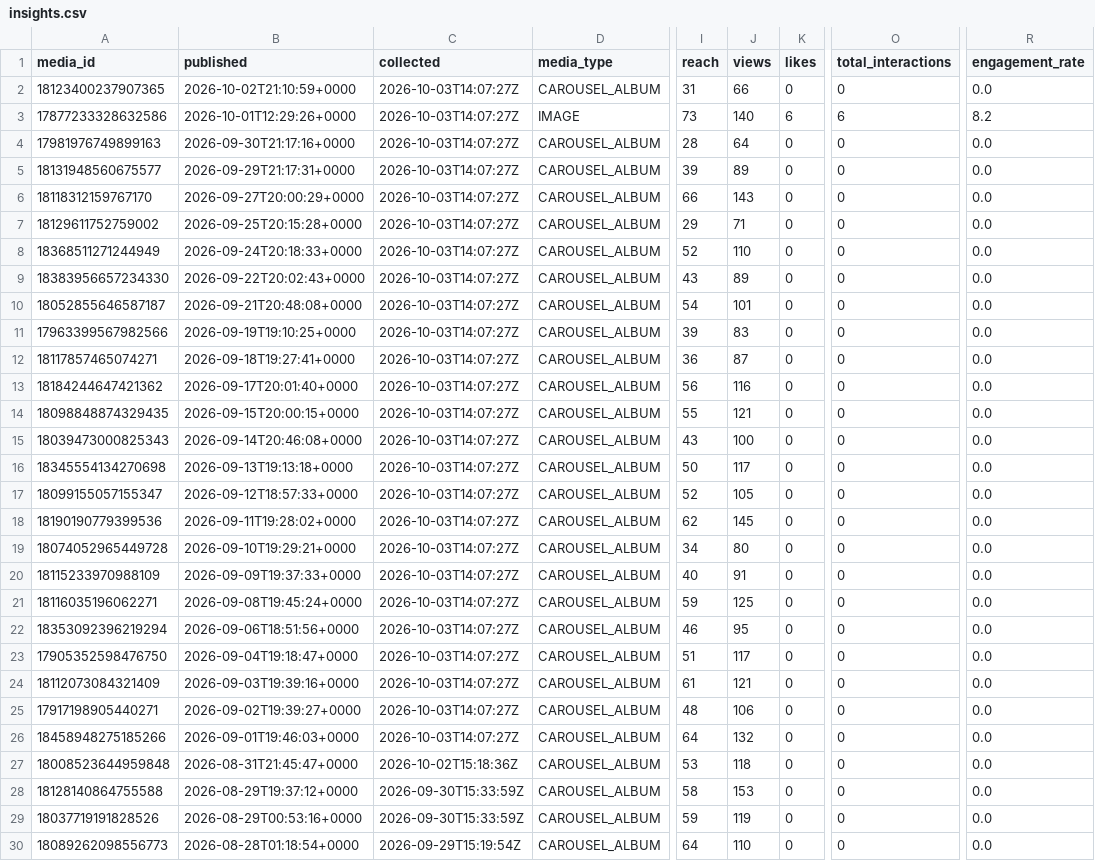
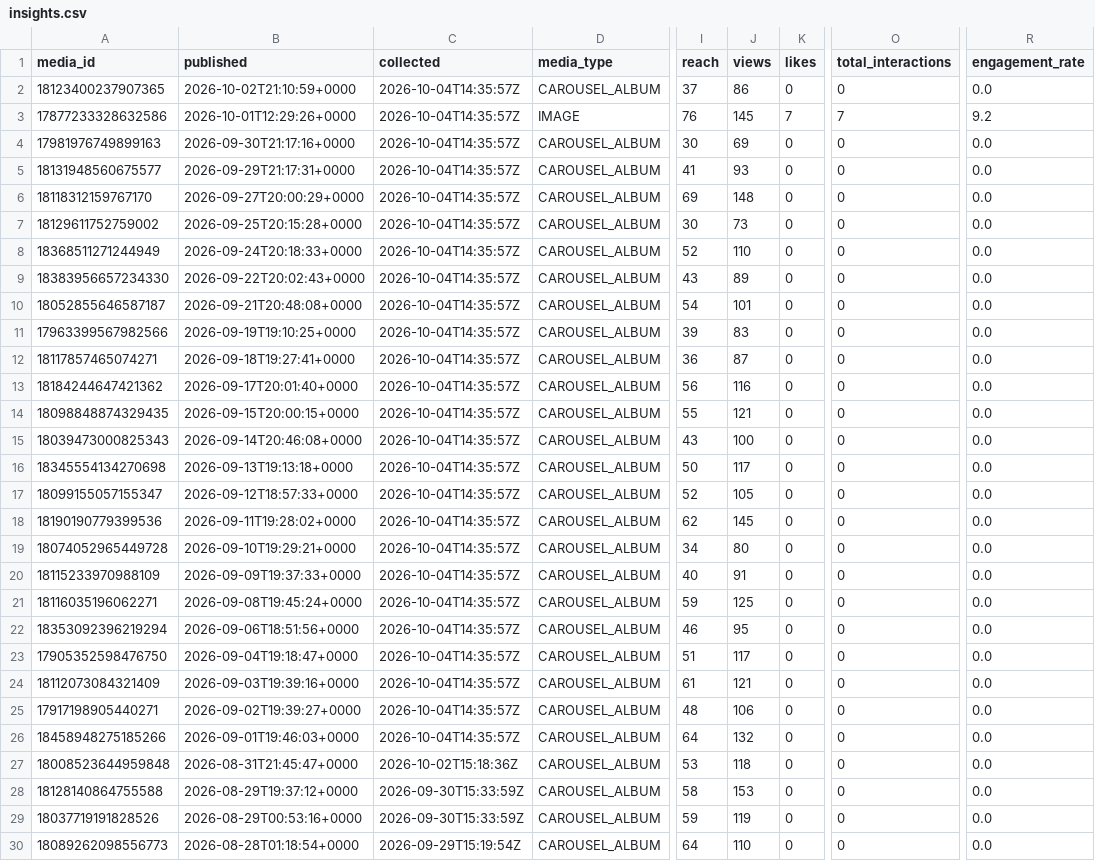
Before and after one commit to lhotea/TriAgent, a CSV file: insights.csv, drawn as a sheet; only a part is shown, gaps mark what is left out; the diff names each change by its address in the sheet, - before the commit and + after, or states it on an @@ line.

```diff
--- a/insights.csv
+++ b/insights.csv
-C2:C26 (collected): 2026-10-03T14:07:27Z
+C2:C26 (collected): 2026-10-04T14:35:57Z
-I2 (reach): 31
+I2 (reach): 37
-J2 (views): 66
+J2 (views): 86
-I3 (reach): 73
+I3 (reach): 76
-J3 (views): 140
+J3 (views): 145
-K3 (likes): 6
+K3 (likes): 7
-O3 (total_interactions): 6
+O3 (total_interactions): 7
-R3 (engagement_rate): 8.2
+R3 (engagement_rate): 9.2
-I4 (reach): 28
+I4 (reach): 30
-J4 (views): 64
+J4 (views): 69
-I5 (reach): 39
+I5 (reach): 41
-J5 (views): 89
+J5 (views): 93
-I6 (reach): 66
+I6 (reach): 69
-J6 (views): 143
+J6 (views): 148
-I7 (reach): 29
+I7 (reach): 30
-J7 (views): 71
+J7 (views): 73
```
